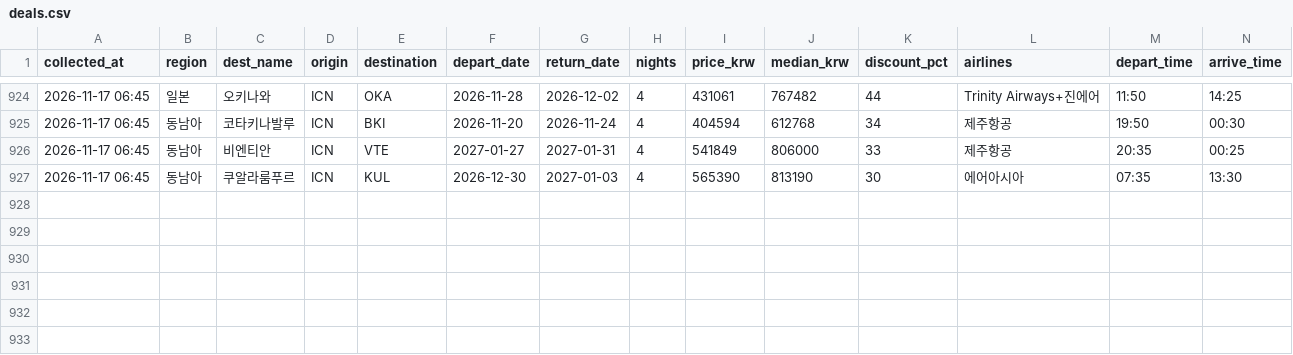
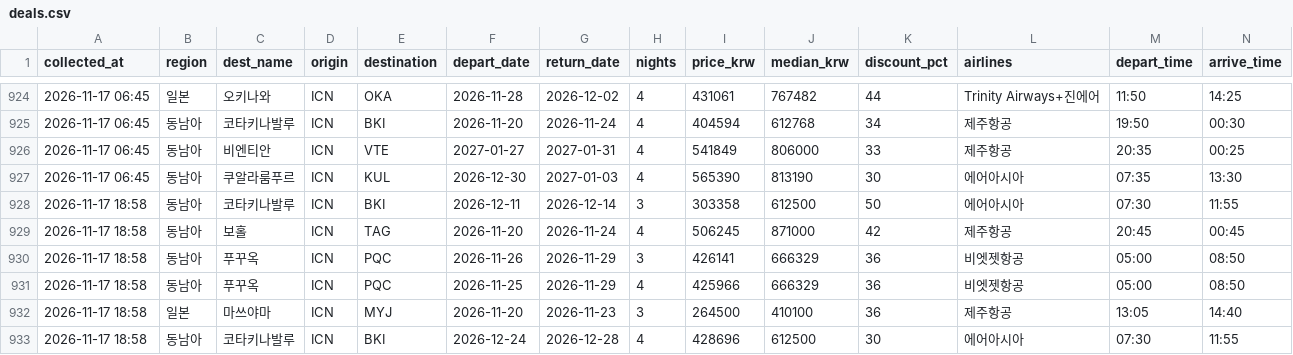
Before and after one commit to dochifree/flight-tracker, a CSV file: data/deals.csv, drawn as a sheet; only a part is shown, gaps mark what is left out.

Commit message:
data: 가격 업데이트 2026-11-17 10:43 UTC

```diff
--- a/data/deals.csv
+++ b/data/deals.csv
@@ -927 +927,7 @@
 2026-11-17 06:45,동남아,쿠알라룸푸르,ICN,KUL,2026-12-30,2027-01-03,4,565390,813190,30,에어아시아,07:35,13:30
+2026-11-17 18:58,동남아,코타키나발루,ICN,BKI,2026-12-11,2026-12-14,3,303358,612500,50,에어아시아,07:30,11:55
+2026-11-17 18:58,동남아,보홀,ICN,TAG,2026-11-20,2026-11-24,4,506245,871000,42,제주항공,20:45,00:45
+2026-11-17 18:58,동남아,푸꾸옥,ICN,PQC,2026-11-26,2026-11-29,3,426141,666329,36,비엣젯항공,05:00,08:50
+2026-11-17 18:58,동남아,푸꾸옥,ICN,PQC,2026-11-25,2026-11-29,4,425966,666329,36,비엣젯항공,05:00,08:50
+2026-11-17 18:58,일본,마쓰야마,ICN,MYJ,2026-11-20,2026-11-23,3,264500,410100,36,제주항공,13:05,14:40
+2026-11-17 18:58,동남아,코타키나발루,ICN,BKI,2026-12-24,2026-12-28,4,428696,612500,30,에어아시아,07:30,11:55
```
Also changed, not shown: data/offers.csv, data/summary.csv, 2 other files.
